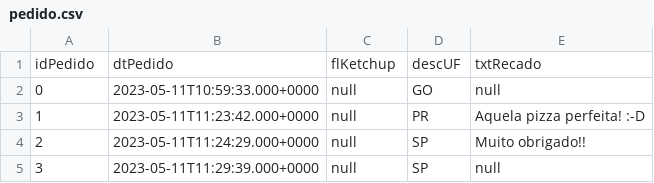
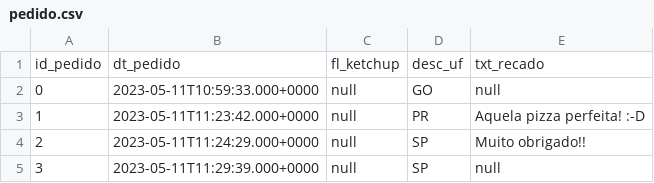
Before and after one commit to camilalaranjeira/python-intermediario, a CSV file: pizza_query/pedido.csv, drawn as a sheet; only a part is shown; removed rows and columns are numbered as before the commit, all else as after; the diff names each change by its address in the sheet, - before the commit and + after, or states it on an @@ line.

Commit message:
Update pedido.csv

```diff
--- a/pizza_query/pedido.csv
+++ b/pizza_query/pedido.csv
-row 1: idPedido | dtPedido | flKetchup | descUF | txtRecado
+row 1: id_pedido | dt_pedido | fl_ketchup | desc_uf | txt_recado
```
